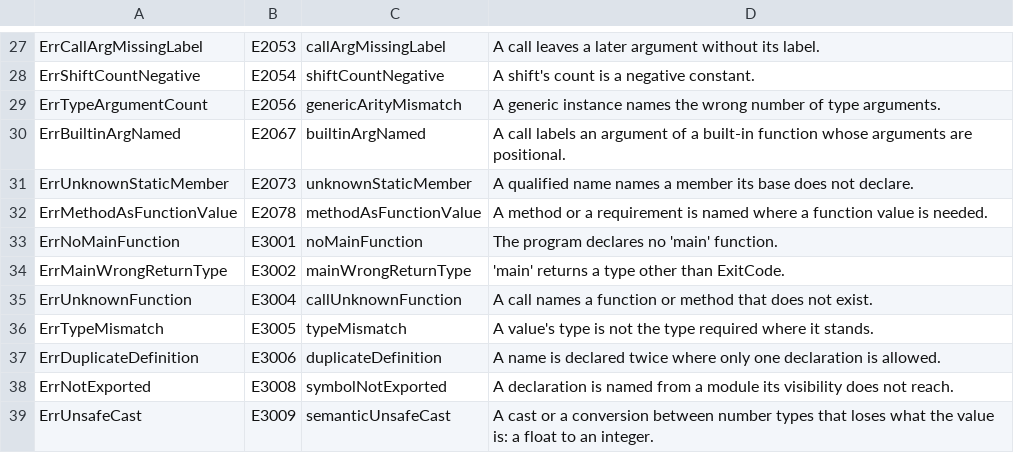
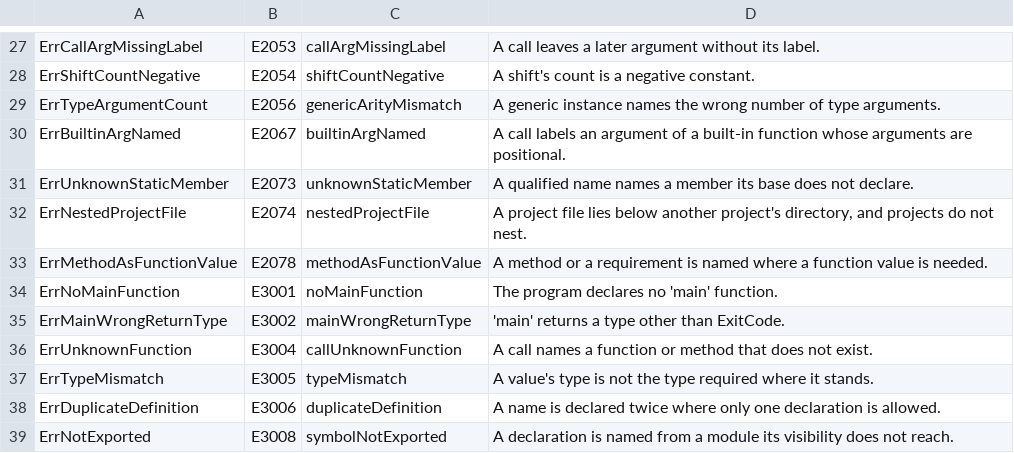
Before and after one commit to maxon-lang/maxon-rewrite-bootstrap, a TSV file: self/diag/codes.tsv, drawn as a sheet; only a part is shown, gaps mark what is left out; the shorter side is filled out with more unchanged rows; the diff names each change by its address in the sheet, - before the commit and + after, or states it on an @@ line.

```diff
--- a/self/diag/codes.tsv
+++ b/self/diag/codes.tsv
+row 32: ErrNestedProjectFile | E2074 | nestedProjectFile | A project file lies below another project's directory, and projects do not nest.
```
Also changed, not shown: self/diag/messages.tsv, 26 other files.
